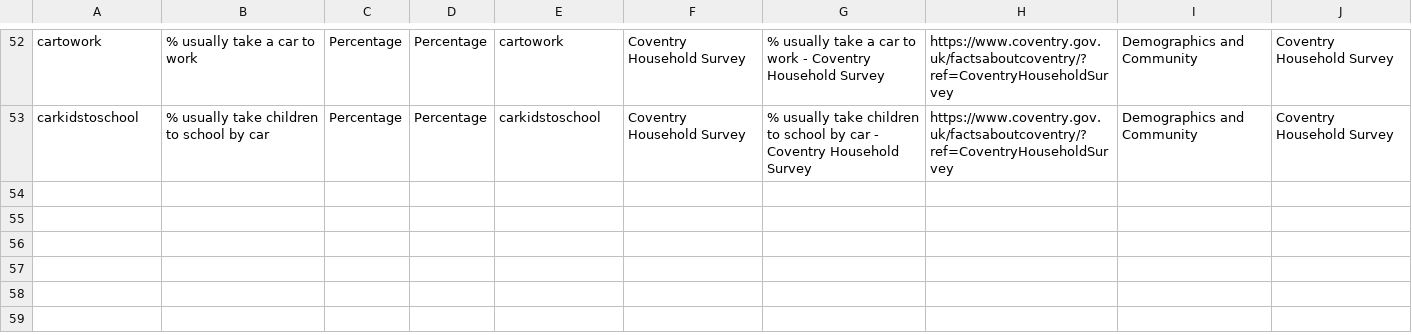
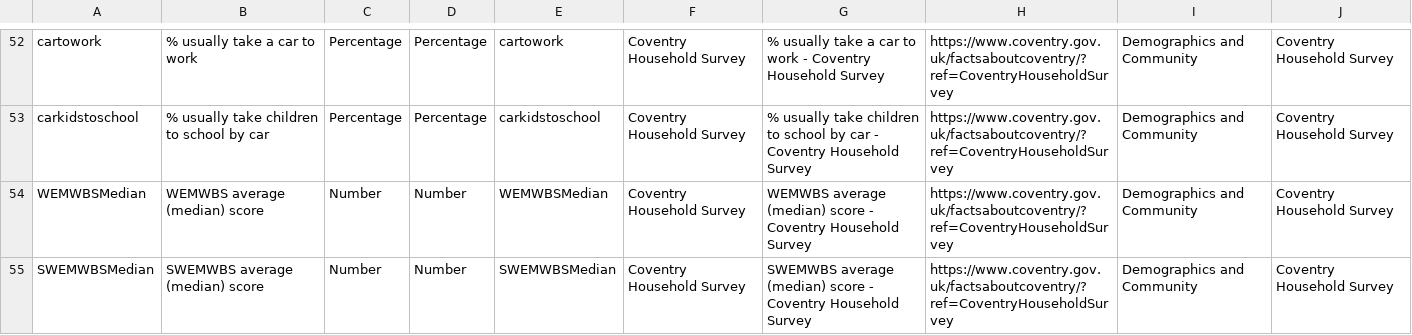
Before and after one commit to coventry-city-council/coventry-city-council.github.io, a CSV file: citywideintelhub/experimental/metricTypes-additional.csv, drawn as a sheet; only a part is shown, gaps mark what is left out.

Commit message:
WEMWBS and SWEMWBS median average data at MSOA level for Coventry, 2009-2018
WEMWBS and SWEMWBS median average data at MSOA level for Coventry, 2009-2018

```diff
--- a/citywideintelhub/experimental/metricTypes-additional.csv
+++ b/citywideintelhub/experimental/metricTypes-additional.csv
@@ -53 +53,3 @@ cartowork,% usually take a car to work,Percentage,Percentage,cartowork,Coventry
 carkidstoschool,% usually take children to school by car,Percentage,Percentage,carkidstoschool,Coventry Household Survey,% usually take children to school by car - Coventry Household Survey,https://www.coventry.gov.uk/factsaboutcoventry/?ref=CoventryHouseholdSurvey,Demographics and Community,Coventry Household Survey
+WEMWBSMedian,WEMWBS average (median) score,Number,Number,WEMWBSMedian,Coventry Household Survey,WEMWBS average (median) score - Coventry Household Survey,https://www.coventry.gov.uk/factsaboutcoventry/?ref=CoventryHouseholdSurvey,Demographics and Community,Coventry Household Survey
+SWEMWBSMedian,SWEMWBS average (median) score,Number,Number,SWEMWBSMedian,Coventry Household Survey,SWEMWBS average (median) score - Coventry Household Survey,https://www.coventry.gov.uk/factsaboutcoventry/?ref=CoventryHouseholdSurvey,Demographics and Community,Coventry Household Survey
```
